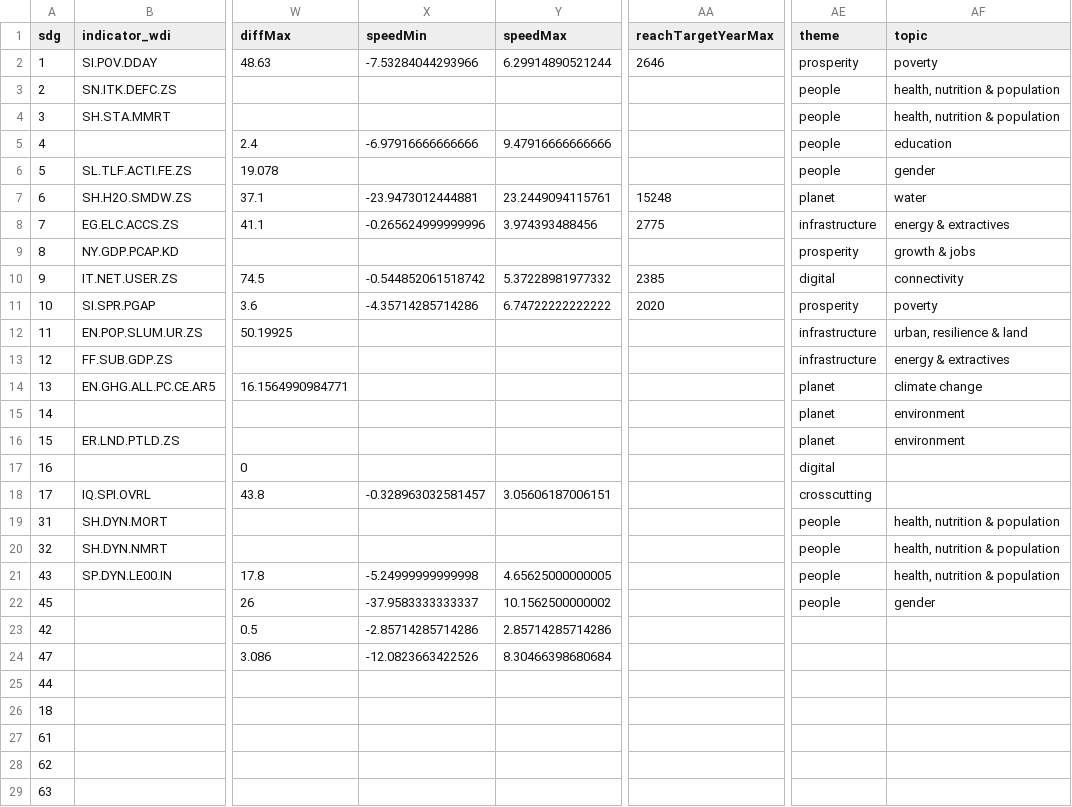
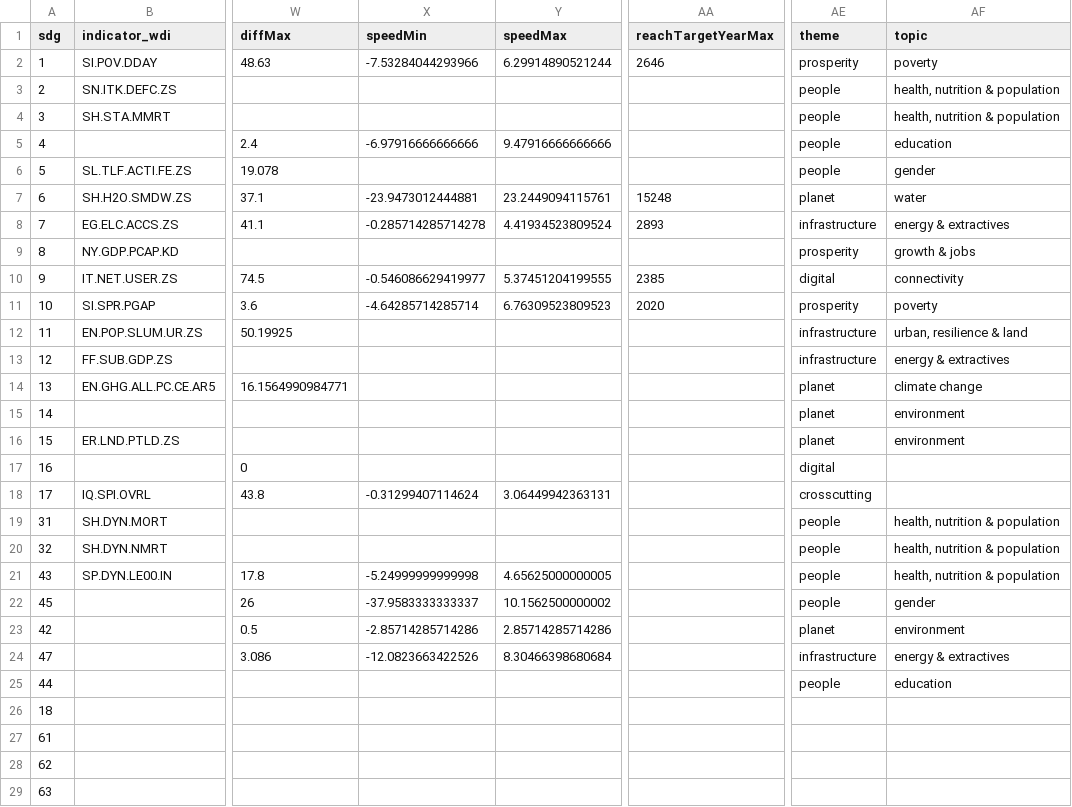
Before and after one commit to worldbank/atlas-progress-measure, a CSV file: output/meta_extended_sheet.csv, drawn as a sheet; only a part is shown, gaps mark what is left out; the diff names each change by its address in the sheet, - before the commit and + after, or states it on an @@ line.

```diff
--- a/output/meta_extended_sheet.csv
+++ b/output/meta_extended_sheet.csv
-X8 (speedMin): -0.265624999999996
+X8 (speedMin): -0.285714285714278
-Y8 (speedMax): 3.974393488456
+Y8 (speedMax): 4.41934523809524
-AA8 (reachTargetYearMax): 2775
+AA8 (reachTargetYearMax): 2893
-X10 (speedMin): -0.544852061518742
+X10 (speedMin): -0.546086629419977
-Y10 (speedMax): 5.37228981977332
+Y10 (speedMax): 5.37451204199555
-X11 (speedMin): -4.35714285714286
+X11 (speedMin): -4.64285714285714
-Y11 (speedMax): 6.74722222222222
+Y11 (speedMax): 6.76309523809523
-X18 (speedMin): -0.328963032581457
+X18 (speedMin): -0.31299407114624
-Y18 (speedMax): 3.05606187006151
+Y18 (speedMax): 3.06449942363131
-AE23 (theme): (empty)
+AE23 (theme): planet
-AF23 (topic): (empty)
+AF23 (topic): environment
-AE24 (theme): (empty)
+AE24 (theme): infrastructure
-AF24 (topic): (empty)
+AF24 (topic): energy & extractives
-AE25 (theme): (empty)
+AE25 (theme): people
-AF25 (topic): (empty)
+AF25 (topic): education
```
Also changed, not shown: input/goals-pillars-mapping.csv, 1 other file.
